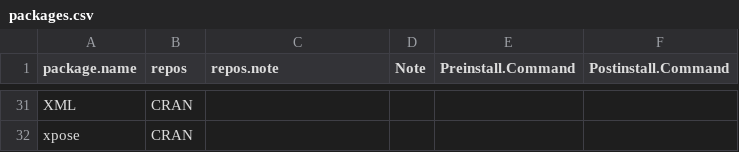
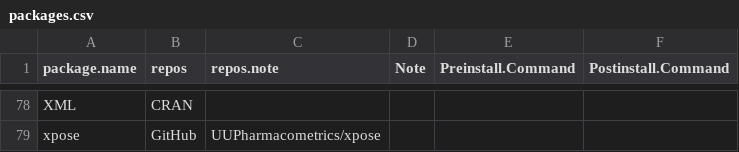
Before and after one commit to billdenney/Pharmacometrics-Docker, a CSV file: PMx_rocker/packages.csv, drawn as a sheet; only a part is shown, gaps mark what is left out; addresses are those after the commit; the diff covers the shown part only; the diff names each change by its address in the sheet, - before the commit and + after, or states it on an @@ line.

```diff
--- a/PMx_rocker/packages.csv
+++ b/PMx_rocker/packages.csv
-B79 (repos): CRAN
+B79 (repos): GitHub
-C79 (repos.note): (empty)
+C79 (repos.note): UUPharmacometrics/xpose
```
Also changed, not shown: 48 added rows, 1 removed row and 2 edited cells elsewhere in this file.
